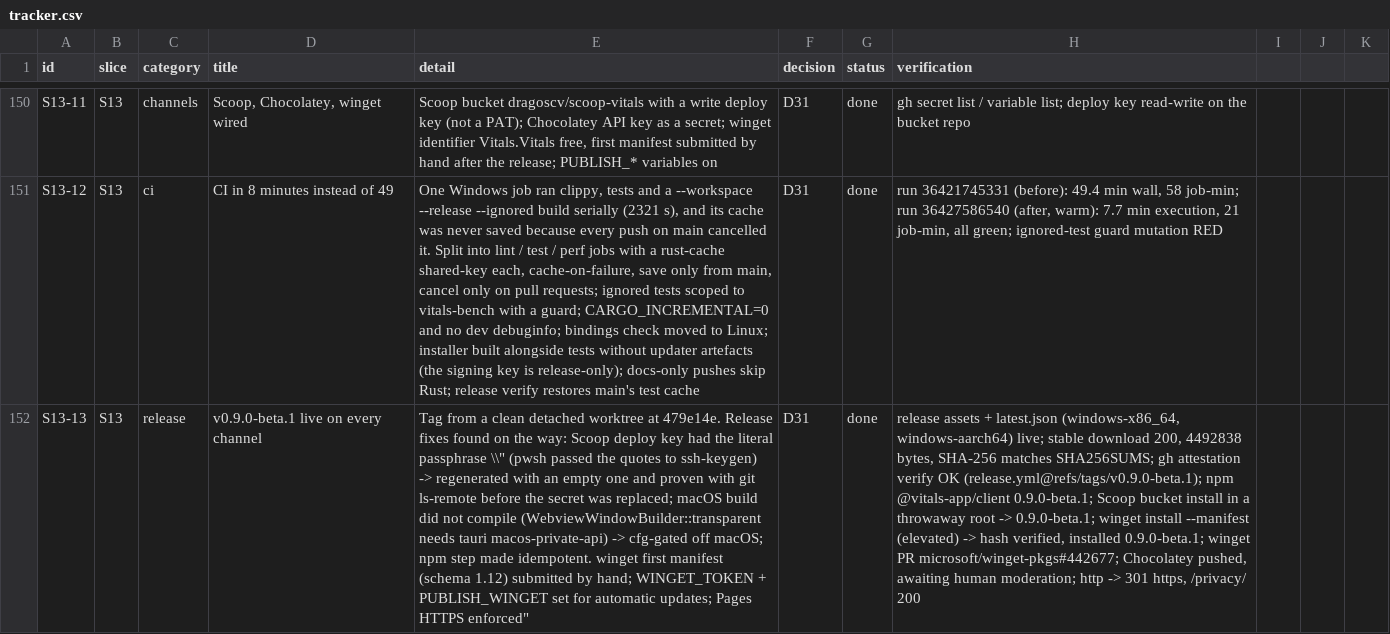
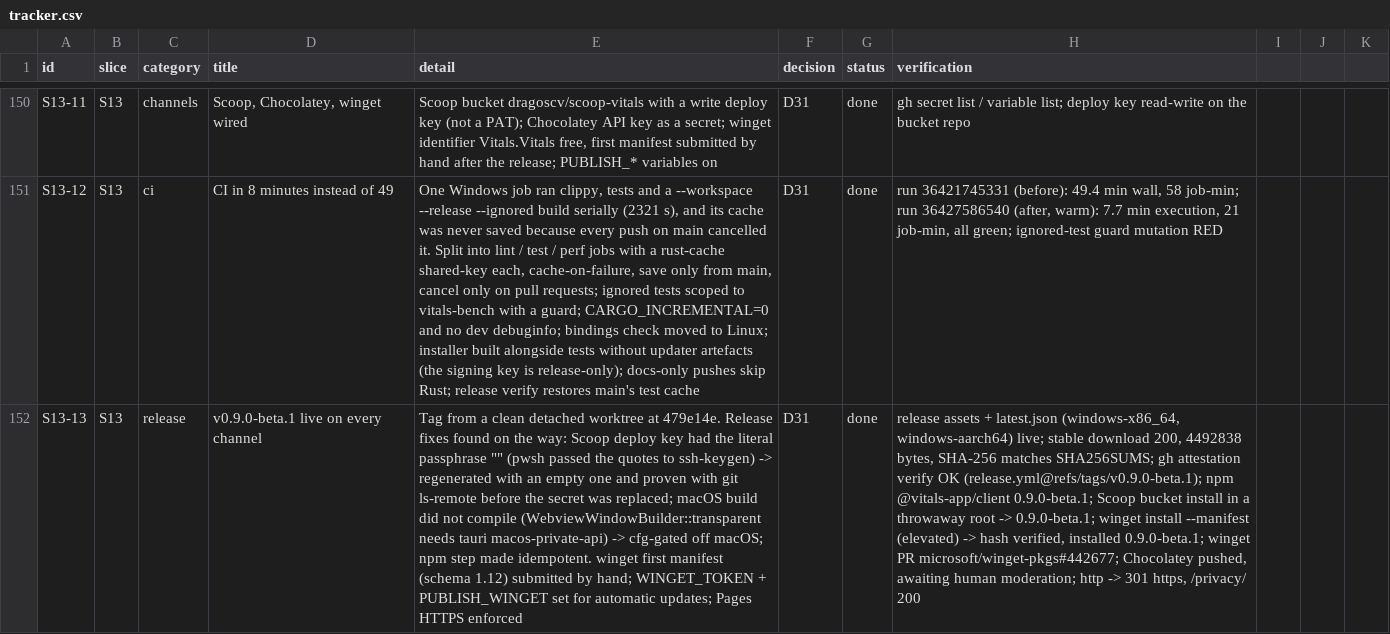
Before and after one commit to dragoscv/vitals, a CSV file: docs/tracker.csv, drawn as a sheet; only a part is shown, gaps mark what is left out; the diff names each change by its address in the sheet, - before the commit and + after, or states it on an @@ line.

Commit message:
docs(tracker): escape quotes the csv way
Agent-Session: term-50960
Agent-Purpose: csv quote

```diff
--- a/docs/tracker.csv
+++ b/docs/tracker.csv
-E152 (detail): …literal passphrase \\" (pwsh passed the quotes to ssh-keygen) -> regenerated with an empty one and proven with git ls-remote before the secret was replaced; macOS build did not compile (WebviewWindowBuilder::transparent needs tauri macos-private-api) -> cfg-gated off macOS; npm step made idempotent. winget first manifest (schema 1.12) submitted by hand; WINGET_TOKEN + PUBLISH_WINGET set for automatic updates; Pages HTTPS enforced"
+E152 (detail): …literal passphrase "" (pwsh passed the quotes to ssh-keygen) -> regenerated with an empty one and proven with git ls-remote before the secret was replaced; macOS build did not compile (WebviewWindowBuilder::transparent needs tauri macos-private-api) -> cfg-gated off macOS; npm step made idempotent. winget first manifest (schema 1.12) submitted by hand; WINGET_TOKEN + PUBLISH_WINGET set for automatic updates; Pages HTTPS enforced
```
